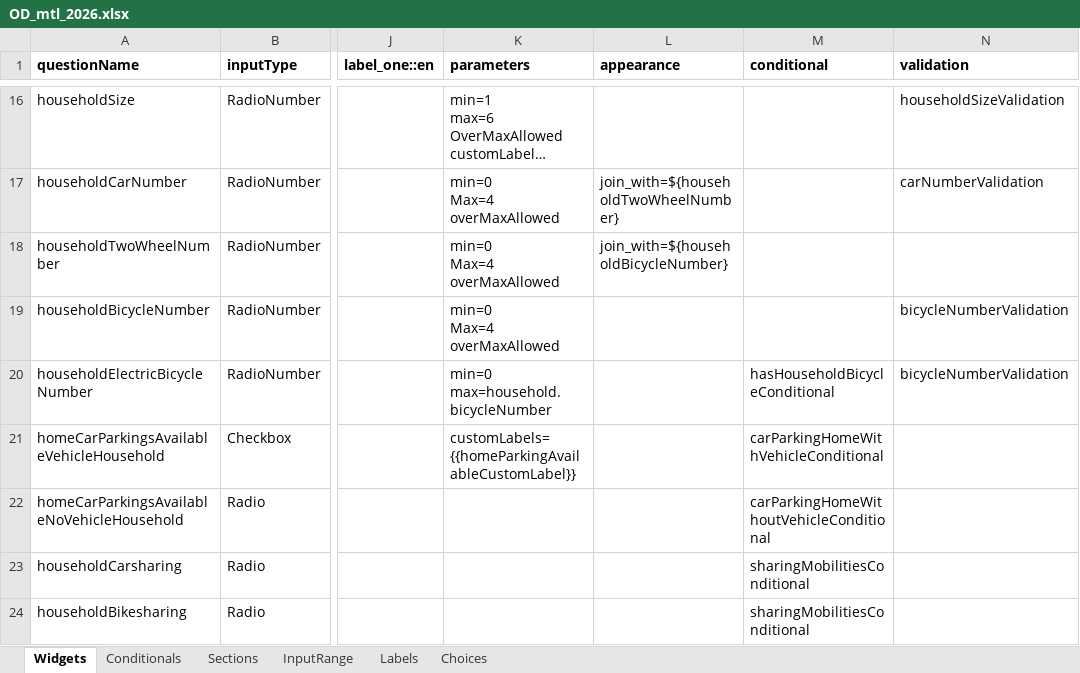
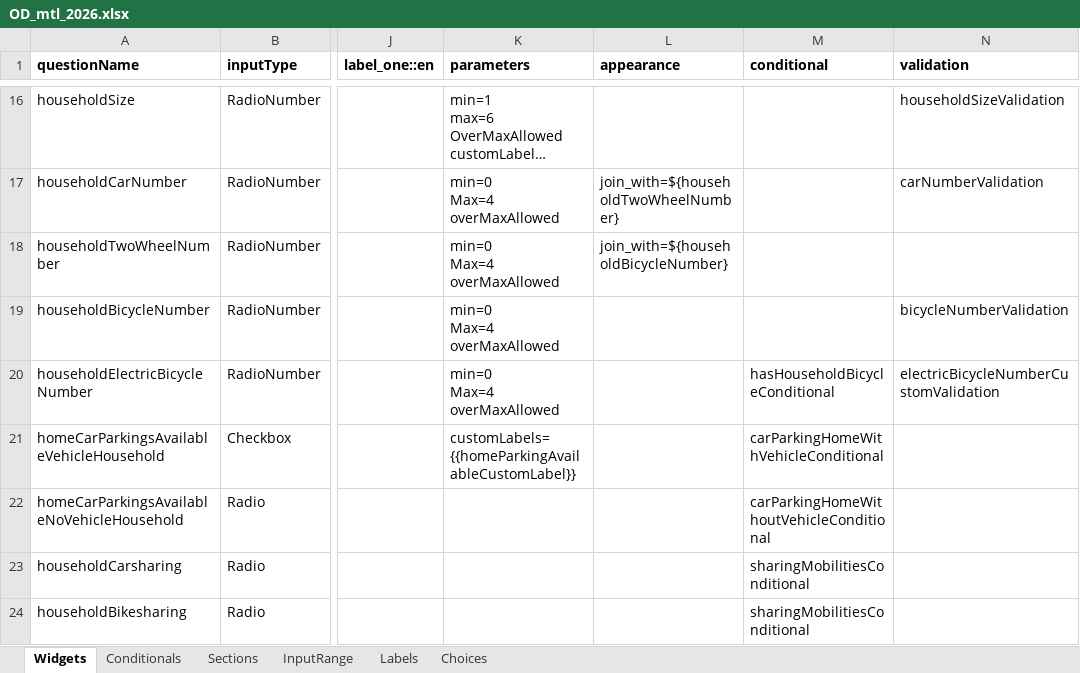
Before and after one commit to chairemobilite/od_mtl, an Excel workbook: survey/references/OD_mtl_2026.xlsx, sheet Widgets, drawn as a sheet; only a part is shown, gaps mark what is left out; long unchanged cells end in …; values as stored, in another font and other column widths than the file's, no borders; charts and pictures and conditional formats not drawn; ↵ is a line break in a cell; the diff names each change by its address in the sheet, - before the commit and + after, or states it on an @@ line.

Commit message:
fix: validate electric bicycle count does not exceed household bicycle count
Cap the electric bicycle widget's max at 4 and add a dedicated validation
that flags an error when the reported electric bicycle count is greater
than the household's total bicycle count.

Fixes #320
Fixes #240

```diff
--- a/survey/references/OD_mtl_2026.xlsx (sheet Widgets)
+++ b/survey/references/OD_mtl_2026.xlsx (sheet Widgets)
-K20 (parameters): min=0 ↵ max=household.bicycleNumber
+K20 (parameters): min=0 ↵ Max=4 ↵ overMaxAllowed
-N20 (validation): bicycleNumberValidation
+N20 (validation): electricBicycleNumberCustomValidation
```
Also changed, not shown: sheet Labels, 6 other files.
